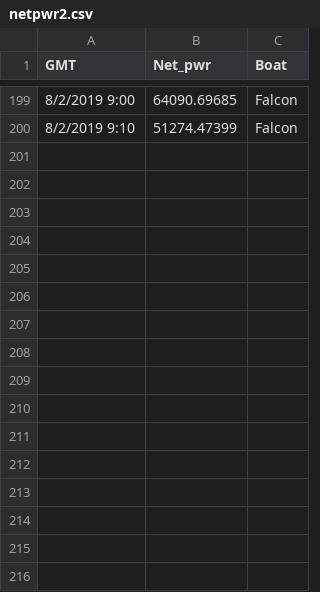
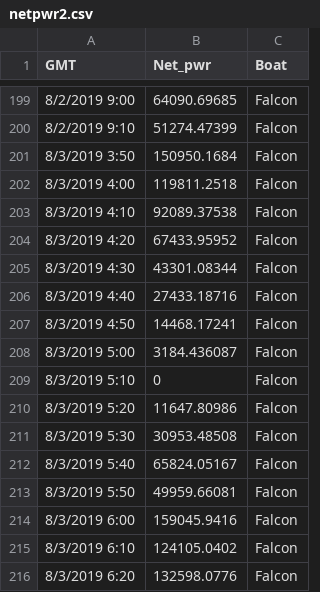
Before and after one commit to low-ethan/webtest, a CSV file: netpwr2.csv, drawn as a sheet; only a part is shown, gaps mark what is left out; the diff names each change by its address in the sheet, - before the commit and + after, or states it on an @@ line.

Commit message:
Update netpwr2.csv

```diff
--- a/netpwr2.csv
+++ b/netpwr2.csv
+row 201: 8/3/2019 3:50 | 150950.1684 | Falcon
+row 202: 8/3/2019 4:00 | 119811.2518 | Falcon
+row 203: 8/3/2019 4:10 | 92089.37538 | Falcon
+row 204: 8/3/2019 4:20 | 67433.95952 | Falcon
+row 205: 8/3/2019 4:30 | 43301.08344 | Falcon
+row 206: 8/3/2019 4:40 | 27433.18716 | Falcon
+row 207: 8/3/2019 4:50 | 14468.17241 | Falcon
+row 208: 8/3/2019 5:00 | 3184.436087 | Falcon
+row 209: 8/3/2019 5:10 | 0 | Falcon
+row 210: 8/3/2019 5:20 | 11647.80986 | Falcon
+row 211: 8/3/2019 5:30 | 30953.48508 | Falcon
+row 212: 8/3/2019 5:40 | 65824.05167 | Falcon
+row 213: 8/3/2019 5:50 | 49959.66081 | Falcon
+row 214: 8/3/2019 6:00 | 159045.9416 | Falcon
+row 215: 8/3/2019 6:10 | 124105.0402 | Falcon
+row 216: 8/3/2019 6:20 | 132598.0776 | Falcon
```
